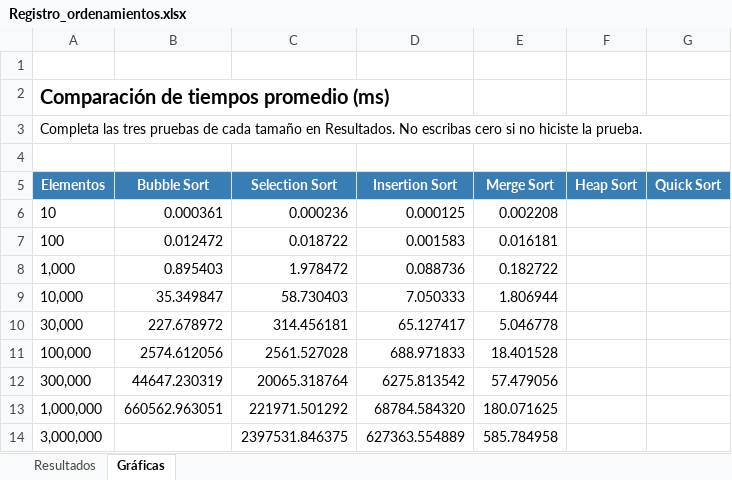
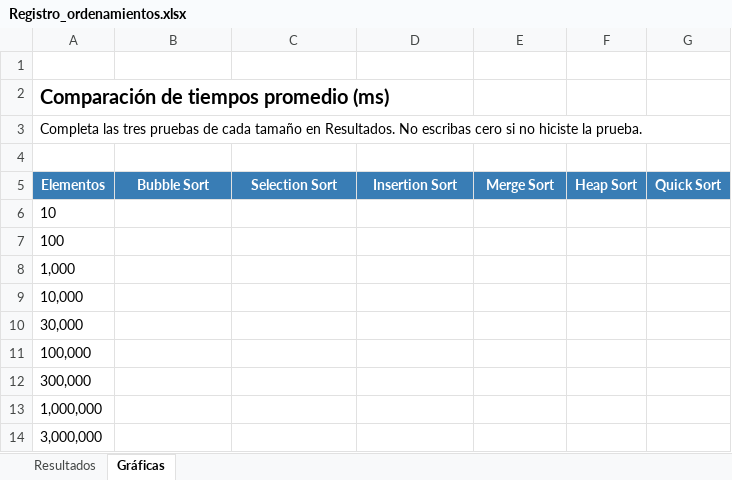
Before and after one commit to Reyesalv20/AlgoritmosOrdenamiento, an Excel workbook: Registro_ordenamientos.xlsx, sheet Gráficas, drawn as a sheet; values as stored, in another font and other column widths than the file's, no borders; charts and pictures not drawn; the diff names each change by its address in the sheet, - before the commit and + after, or states it on an @@ line.

Commit message:
Implementar Heap Sort y registrar seis mediciones por tamaño
- Construir un montículo máximo y colocar el mayor elemento al final en cada iteración.
- Medir el tiempo de ordenamiento y verificar que los datos queden ordenados.
- Registrar seis mediciones por tamaño en Excel y calcular sus promedios.
- Documentar resultados desde 10 hasta 3,000,000 de elementos.

```diff
--- a/Registro_ordenamientos.xlsx (sheet Gráficas)
+++ b/Registro_ordenamientos.xlsx (sheet Gráficas)
-B6 (Bubble Sort): 0.000361
+B6 (Bubble Sort): (empty)
-C6 (Selection Sort): 0.000236
+C6 (Selection Sort): (empty)
-D6 (Insertion Sort): 0.000125
+D6 (Insertion Sort): (empty)
-E6 (Merge Sort): 0.002208
+E6 (Merge Sort): (empty)
-B7 (Bubble Sort): 0.012472
+B7 (Bubble Sort): (empty)
-C7 (Selection Sort): 0.018722
+C7 (Selection Sort): (empty)
-D7 (Insertion Sort): 0.001583
+D7 (Insertion Sort): (empty)
-E7 (Merge Sort): 0.016181
+E7 (Merge Sort): (empty)
-B8 (Bubble Sort): 0.895403
+B8 (Bubble Sort): (empty)
-C8 (Selection Sort): 1.978472
+C8 (Selection Sort): (empty)
-D8 (Insertion Sort): 0.088736
+D8 (Insertion Sort): (empty)
-E8 (Merge Sort): 0.182722
+E8 (Merge Sort): (empty)
-B9 (Bubble Sort): 35.349847
+B9 (Bubble Sort): (empty)
-C9 (Selection Sort): 58.730403
+C9 (Selection Sort): (empty)
-D9 (Insertion Sort): 7.050333
+D9 (Insertion Sort): (empty)
-E9 (Merge Sort): 1.806944
+E9 (Merge Sort): (empty)
-B10 (Bubble Sort): 227.678972
+B10 (Bubble Sort): (empty)
-C10 (Selection Sort): 314.456181
+C10 (Selection Sort): (empty)
-D10 (Insertion Sort): 65.127417
+D10 (Insertion Sort): (empty)
-E10 (Merge Sort): 5.046778
+E10 (Merge Sort): (empty)
-B11 (Bubble Sort): 2574.612056
+B11 (Bubble Sort): (empty)
-C11 (Selection Sort): 2561.527028
+C11 (Selection Sort): (empty)
-D11 (Insertion Sort): 688.971833
+D11 (Insertion Sort): (empty)
-E11 (Merge Sort): 18.401528
+E11 (Merge Sort): (empty)
-B12 (Bubble Sort): 44647.230319
+B12 (Bubble Sort): (empty)
-C12 (Selection Sort): 20065.318764
+C12 (Selection Sort): (empty)
-D12 (Insertion Sort): 6275.813542
+D12 (Insertion Sort): (empty)
-E12 (Merge Sort): 57.479056
+E12 (Merge Sort): (empty)
-B13 (Bubble Sort): 660562.963051
+B13 (Bubble Sort): (empty)
-C13 (Selection Sort): 221971.501292
+C13 (Selection Sort): (empty)
-D13 (Insertion Sort): 68784.584320
+D13 (Insertion Sort): (empty)
-E13 (Merge Sort): 180.071625
+E13 (Merge Sort): (empty)
-C14 (Selection Sort): 2397531.846375
+C14 (Selection Sort): (empty)
-D14 (Insertion Sort): 627363.554889
+D14 (Insertion Sort): (empty)
-E14 (Merge Sort): 585.784958
+E14 (Merge Sort): (empty)
```
Also changed, not shown: sheet Resultados, formulas that keep their value, charts or pictures, 2 other files.
